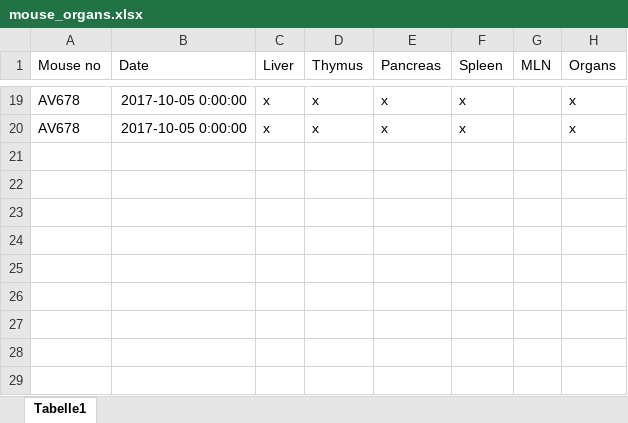
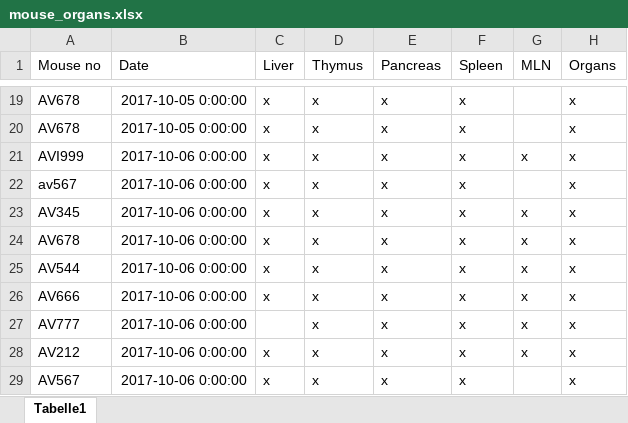
Before and after one commit to adamsorbie/Molecular-Biology-tools-, an Excel workbook: mice_records/mouse_organs.xlsx, sheet Tabelle1, drawn as a sheet; only a part is shown, gaps mark what is left out; values as stored, in another font and other column widths than the file's, no borders; the diff names each change by its address in the sheet, - before the commit and + after, or states it on an @@ line.

```diff
--- a/mice_records/mouse_organs.xlsx (sheet Tabelle1)
+++ b/mice_records/mouse_organs.xlsx (sheet Tabelle1)
+row 21: AVI999 | 2017-10-06 0:00:00 | x | x | x | x | x | x
+row 22: av567 | 2017-10-06 0:00:00 | x | x | x | x |  | x
+row 23: AV345 | 2017-10-06 0:00:00 | x | x | x | x | x | x
+row 24: AV678 | 2017-10-06 0:00:00 | x | x | x | x | x | x
+row 25: AV544 | 2017-10-06 0:00:00 | x | x | x | x | x | x
+row 26: AV666 | 2017-10-06 0:00:00 | x | x | x | x | x | x
+row 27: AV777 | 2017-10-06 0:00:00 |  | x | x | x | x | x
+row 28: AV212 | 2017-10-06 0:00:00 | x | x | x | x | x | x
+row 29: AV567 | 2017-10-06 0:00:00 | x | x | x | x |  | x
```
Also changed, not shown: mice_records/histology.xlsx, mice_records/mouse_sequencing_culture.xlsx, 2 other files.
